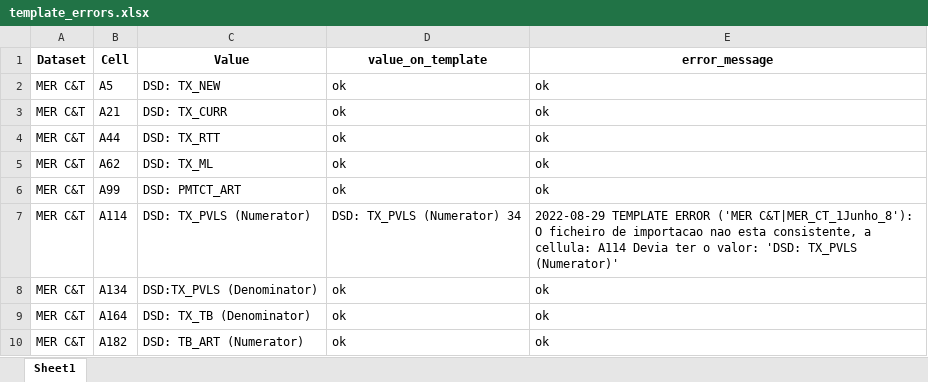
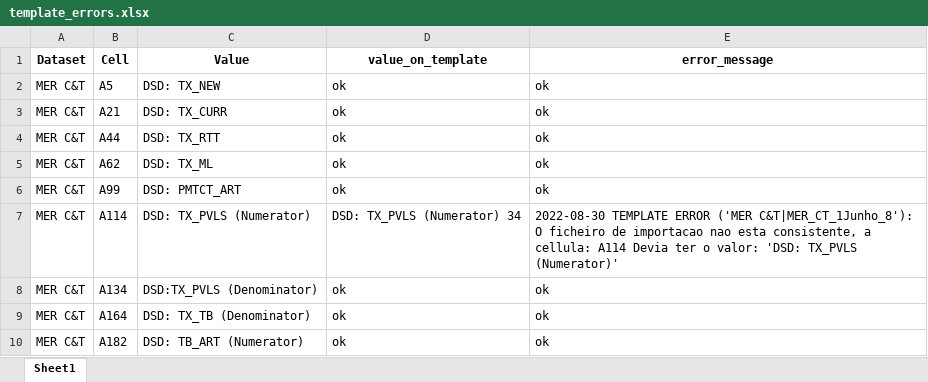
Before and after one commit to crysiscore/r-dhis2-mer-data-import, an Excel workbook: errors/template_errors.xlsx, sheet Sheet1, drawn as a sheet; values as stored, in another font and other column widths than the file's, no borders; the diff names each change by its address in the sheet, - before the commit and + after, or states it on an @@ line.

```diff
--- a/errors/template_errors.xlsx (sheet Sheet1)
+++ b/errors/template_errors.xlsx (sheet Sheet1)
-E7 (error_message): 2022-08-29 TEMPLATE ERROR…
+E7 (error_message): 2022-08-30 TEMPLATE ERROR…
```
Also changed, not shown: 11 other files.
